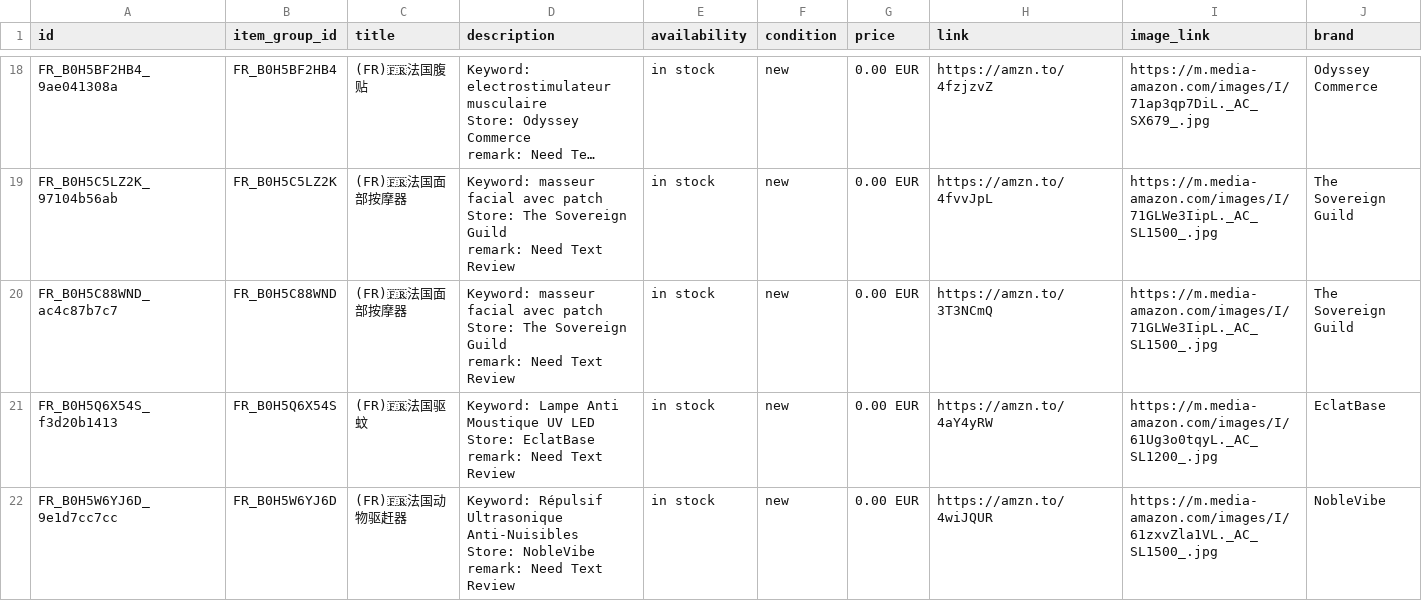
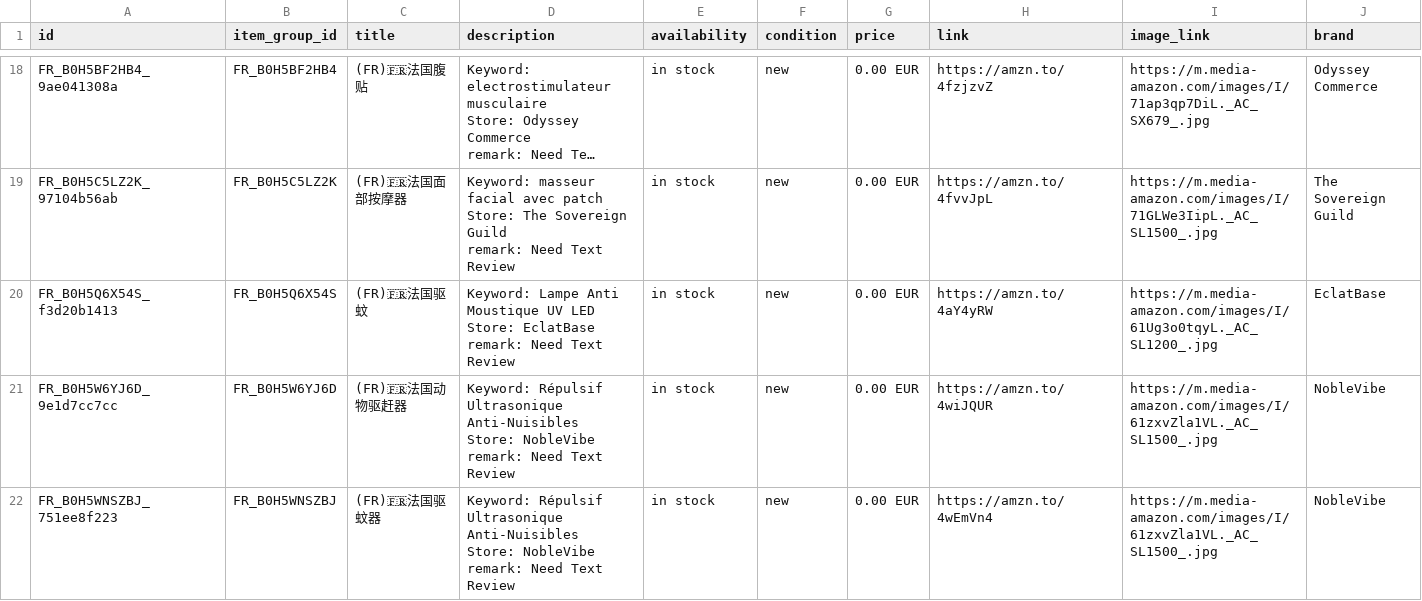
Before and after one commit to dalemy-1/wa-catalog-feed, a CSV file: docs/fr.csv, drawn as a sheet; only a part is shown, gaps mark what is left out; the shorter side is filled out with more unchanged rows; long unchanged cells end in …; ↵ is a line break in a cell; the diff names each change by its address in the sheet, - before the commit and + after, or states it on an @@ line.

```diff
--- a/docs/fr.csv
+++ b/docs/fr.csv
-row 20: FR_B0H5C88WND_ac4c87b7c7 | FR_B0H5C88WND | (FR)🇫🇷法国面部按摩器 | Keyword: masseur facial avec patch ↵ Store: The Sovereign Guild ↵ remark: Need Text Review | in stock | new | 0.00 EUR | https://amzn.to/3T3NCmQ | https://m.media-amazon.com/images/I/71GLWe3IipL._AC_SL1500_.jpg | The Sovereign Guild
```
Also changed, not shown: docs/de.csv, docs/it.csv, 3 other files.
